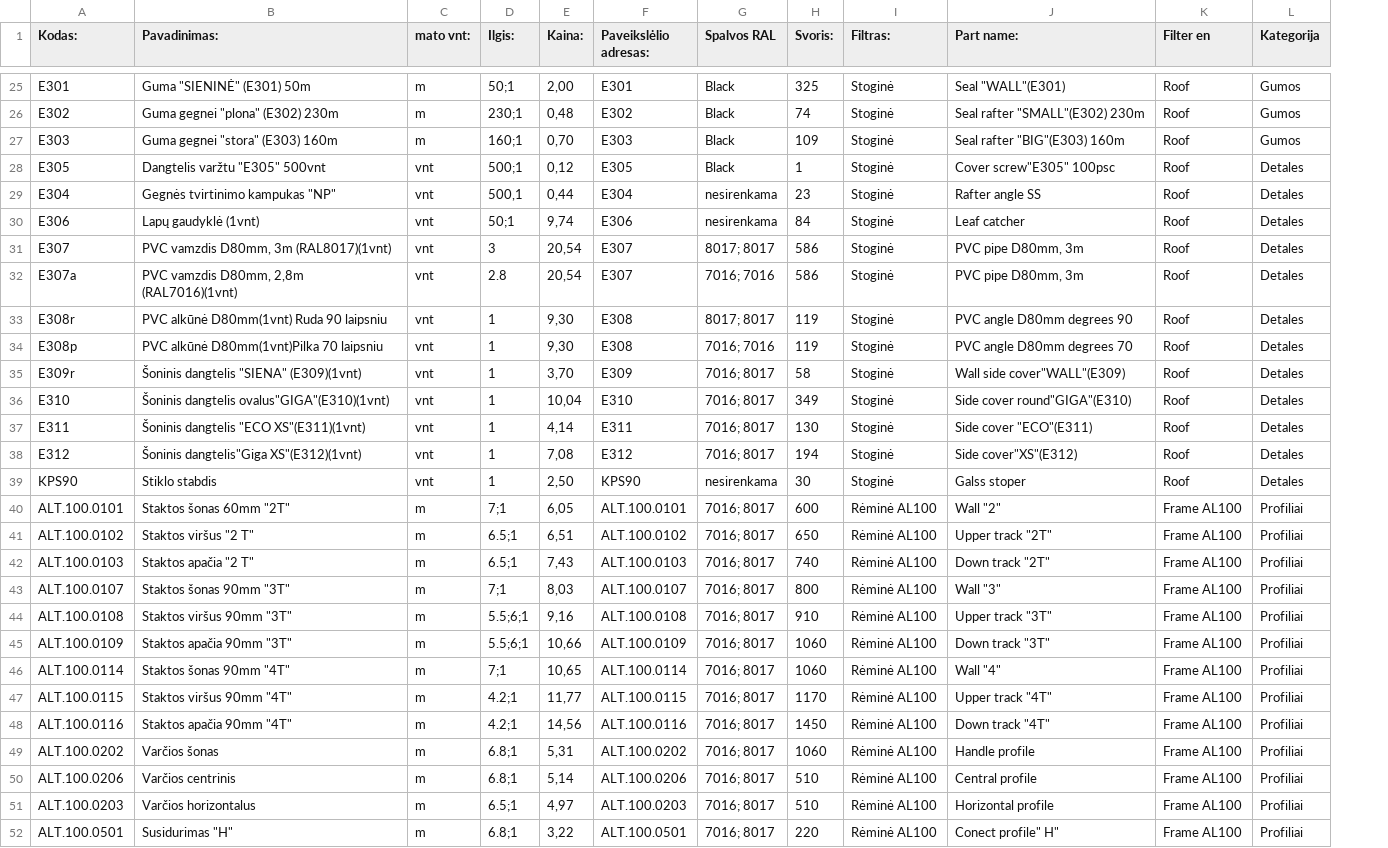
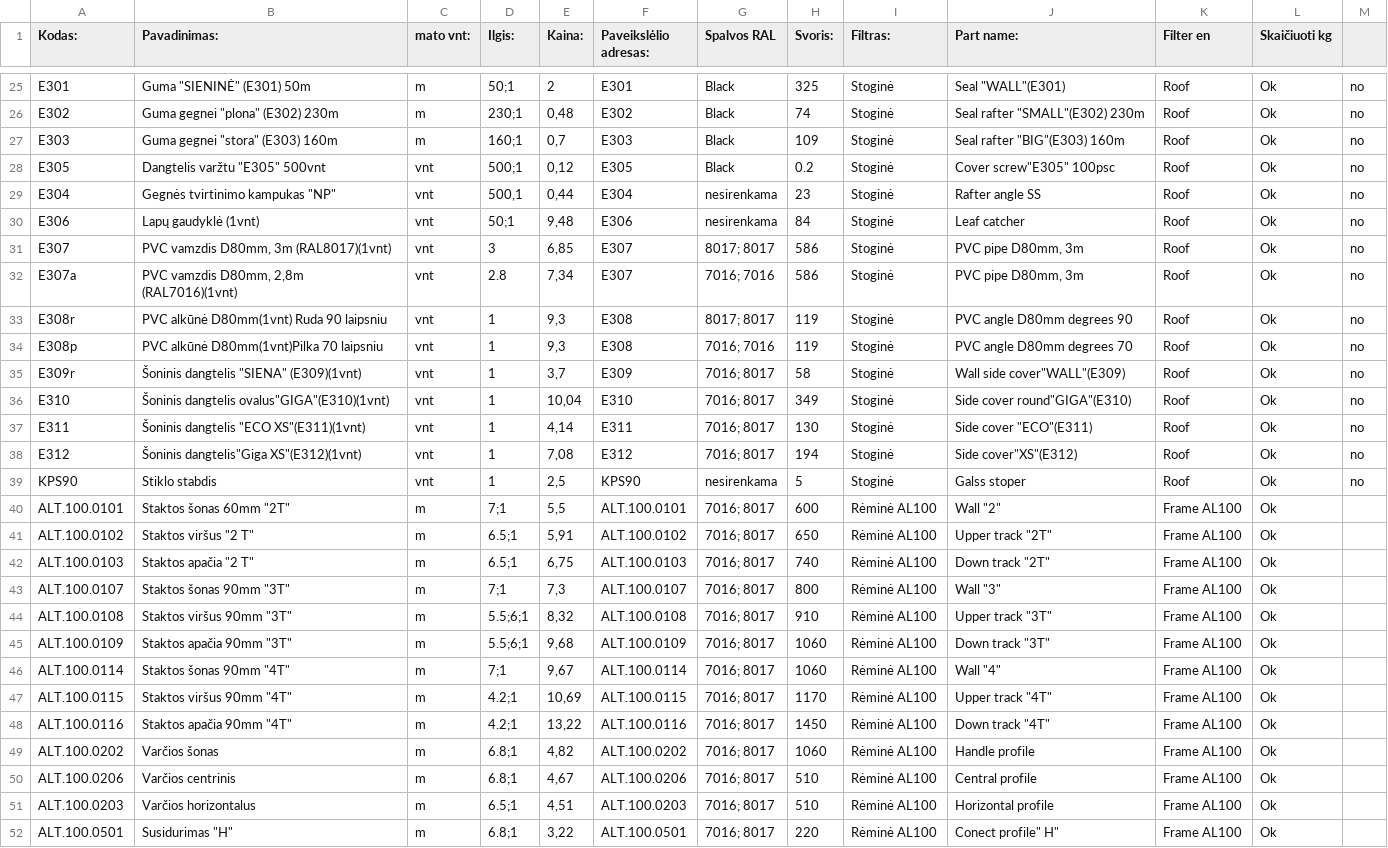
Before and after one commit to TomazasX/part, a CSV file: data_part.csv, drawn as a sheet; only a part is shown, gaps mark what is left out; removed rows and columns are numbered as before the commit, all else as after; the diff covers the shown part only; the diff names each change by its address in the sheet, - before the commit and + after, or states it on an @@ line.

```diff
--- a/data_part.csv
+++ b/data_part.csv
-column L (Kategorija), rows 25-52: Gumos | Gumos | Gumos | Detales | Detales | Detales | Detales | Detales | Detales | Detales | Detales | Detales | Detales | Detales | Detales | Profiliai | Profiliai | Profiliai | Profiliai | Profiliai | Profiliai | Profiliai | Profiliai | Profiliai | Profiliai | Profiliai | Profiliai | Profiliai
+column L (Skaičiuoti kg), rows 25-52: all Ok
+column M, rows 25-39: all no
-E25 (Kaina:): 2,00
+E25 (Kaina:): 2
-E27 (Kaina:): 0,70
+E27 (Kaina:): 0,7
-H28 (Svoris:): 1
+H28 (Svoris:): 0.2
-E30 (Kaina:): 9,74
+E30 (Kaina:): 9,48
-E31 (Kaina:): 20,54
+E31 (Kaina:): 6,85
-E32 (Kaina:): 20,54
+E32 (Kaina:): 7,34
-E33:E34 (Kaina:): 9,30
+E33:E34 (Kaina:): 9,3
-E35 (Kaina:): 3,70
+E35 (Kaina:): 3,7
-E39 (Kaina:): 2,50
+E39 (Kaina:): 2,5
-H39 (Svoris:): 30
+H39 (Svoris:): 5
-E40 (Kaina:): 6,05
+E40 (Kaina:): 5,5
-E41 (Kaina:): 6,51
+E41 (Kaina:): 5,91
-E42 (Kaina:): 7,43
+E42 (Kaina:): 6,75
-E43 (Kaina:): 8,03
+E43 (Kaina:): 7,3
-E44 (Kaina:): 9,16
+E44 (Kaina:): 8,32
-E45 (Kaina:): 10,66
+E45 (Kaina:): 9,68
-E46 (Kaina:): 10,65
+E46 (Kaina:): 9,67
-E47 (Kaina:): 11,77
+E47 (Kaina:): 10,69
-E48 (Kaina:): 14,56
+E48 (Kaina:): 13,22
-E49 (Kaina:): 5,31
+E49 (Kaina:): 4,82
-E50 (Kaina:): 5,14
+E50 (Kaina:): 4,67
-E51 (Kaina:): 4,97
+E51 (Kaina:): 4,51
```
Also changed, not shown: 71 edited cells elsewhere in this file.
